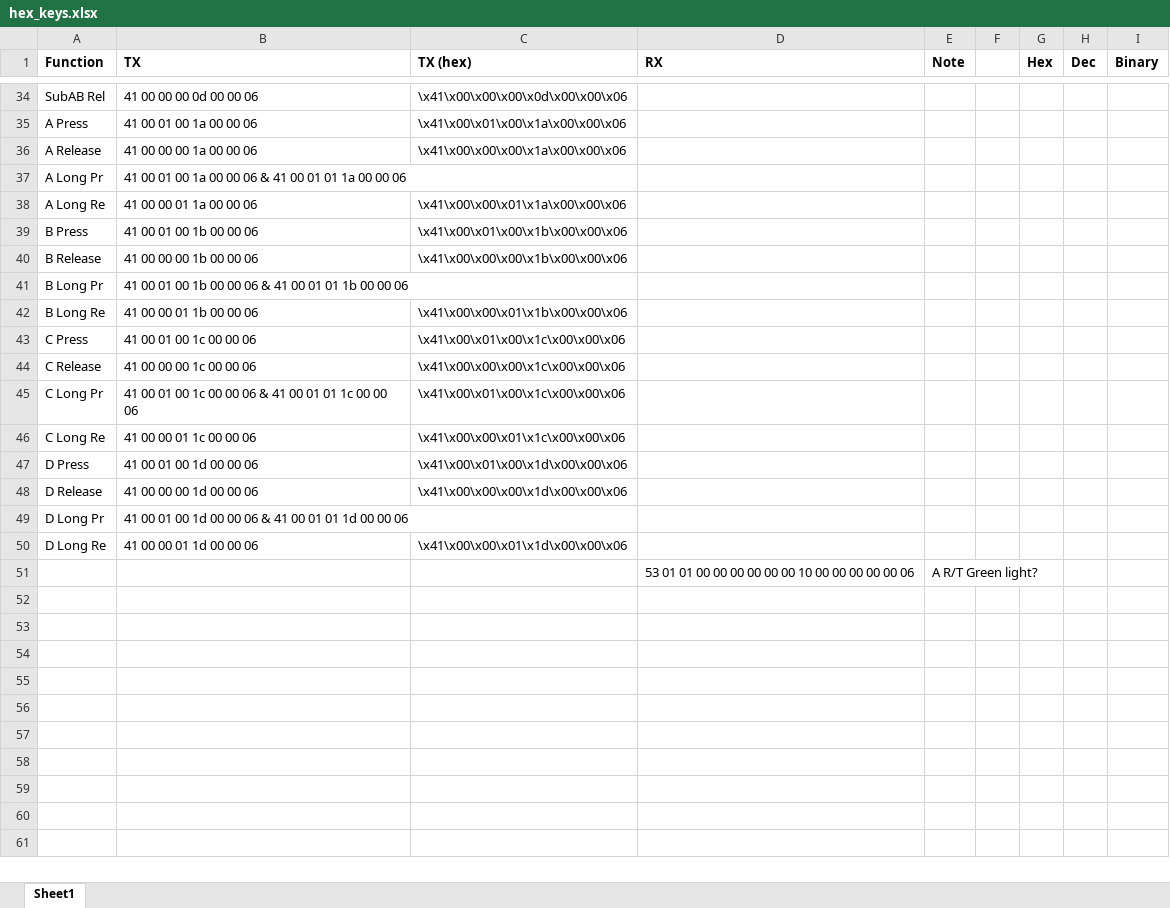
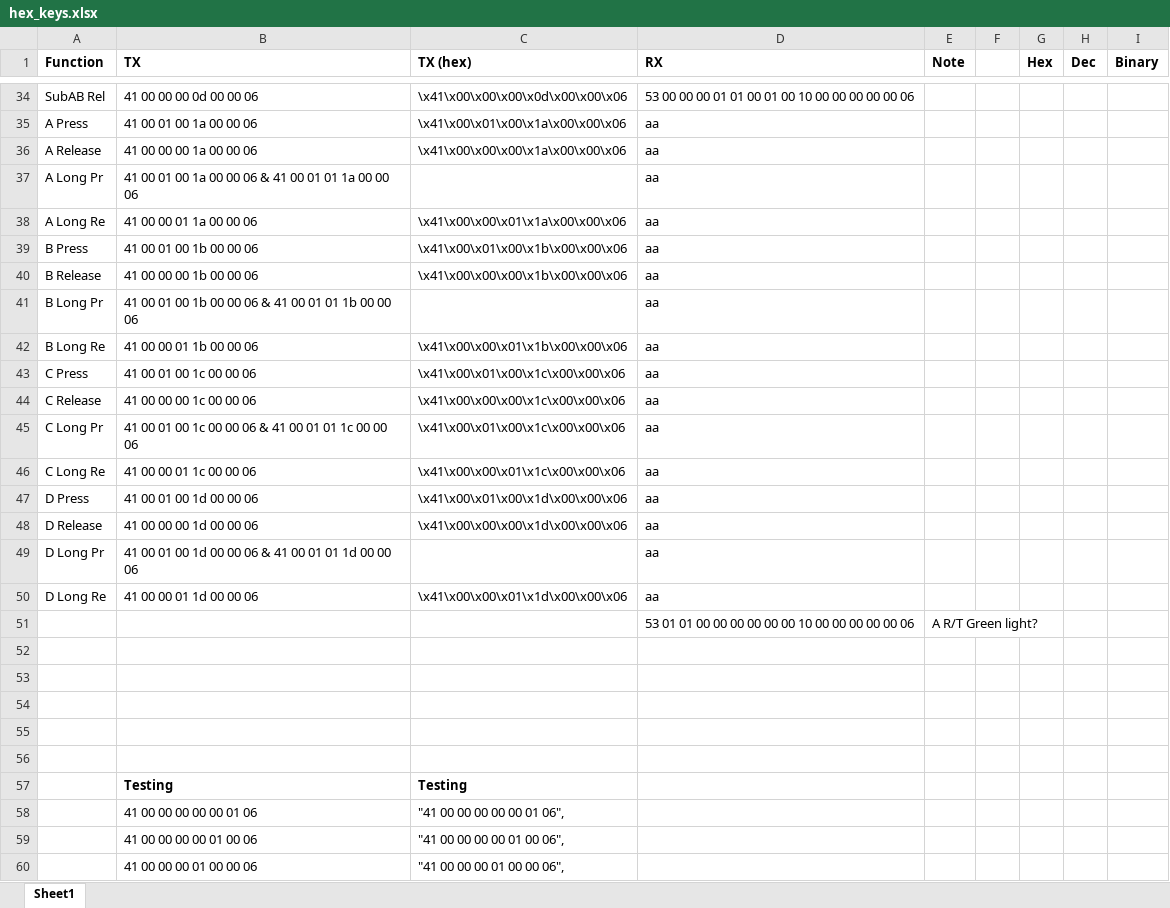
Before and after one commit to jrobertfisher/AT-D578UV-software-mic, an Excel workbook: hex_keys.xlsx, sheet Sheet1, drawn as a sheet; only a part is shown, gaps mark what is left out; values as stored, in another font and other column widths than the file's, no borders; the diff covers the shown part only; the diff names each change by its address in the sheet, - before the commit and + after, or states it on an @@ line.

```diff
--- a/hex_keys.xlsx (sheet Sheet1)
+++ b/hex_keys.xlsx (sheet Sheet1)
-D34 (RX): (empty)
+D34 (RX): 53 00 00 00 01 01 00 01 00 10 00 00 00 00 00 06
-D35:D50 (RX): (empty)
+D35:D50 (RX): aa
+row 52: (empty)
+row 53: (empty)
+row 54: (empty)
+row 55: (empty)
+row 56: (empty)
+row 57:  | Testing | Testing
+row 58:  | 41 00 00 00 00 00 01 06 | "41 00 00 00 00 00 01 06",
+row 59:  | 41 00 00 00 00 01 00 06 | "41 00 00 00 00 01 00 06",
+row 60:  | 41 00 00 00 01 00 00 06 | "41 00 00 00 01 00 00 06",
```
Also changed, not shown: 96 added rows and 28 edited cells elsewhere in this sheet.
